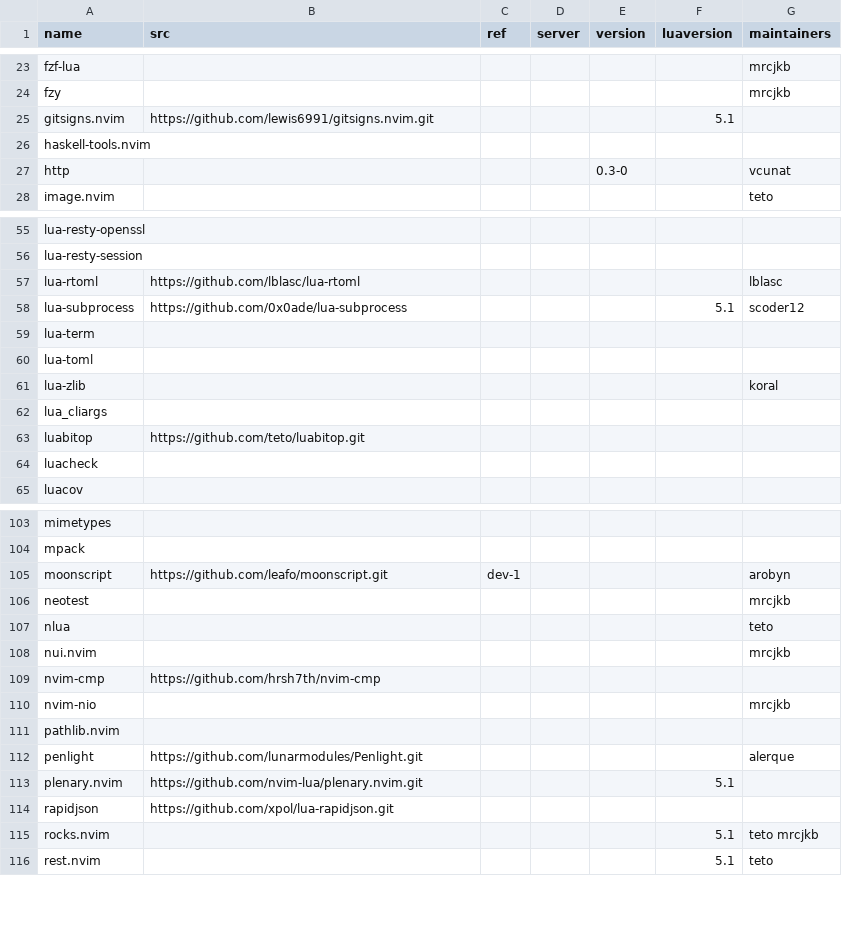
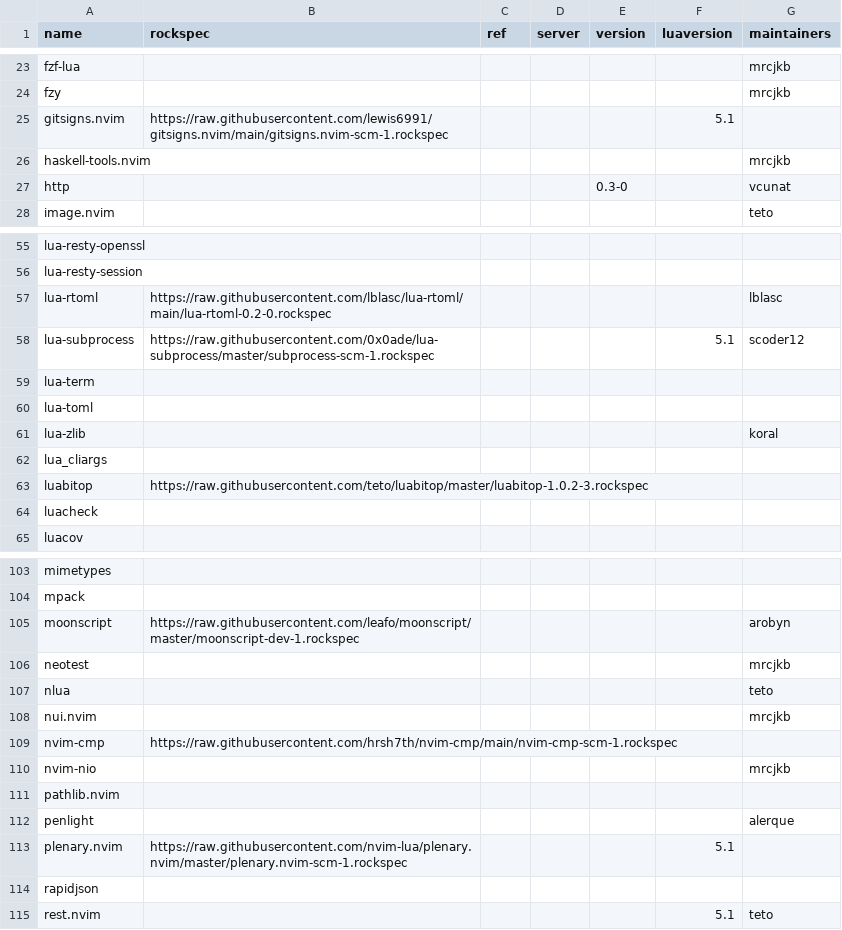
Before and after one commit to KittenConnect/nixpkgs, a CSV file: maintainers/scripts/luarocks-packages.csv, drawn as a sheet; only a part is shown, gaps mark what is left out; the diff covers the shown part only.

Commit message:
luarocks-packages.csv: changed repo by rockspec uri
This is a breaking change that converts the 'src' csv column (a git URI) to a 'rockspec'
fullpath uri.
before this, luarocks-nix would clone the repo and look for rockspecs
with a brittle algorithm. This removes the ambiguity on which rockspec
to package while allowing to remove a bunch of brittle code from
luarocks-nix.

```diff
--- a/maintainers/scripts/luarocks-packages.csv
+++ b/maintainers/scripts/luarocks-packages.csv
@@ -1 +1 @@
-name,src,ref,server,version,luaversion,maintainers
+name,rockspec,ref,server,version,luaversion,maintainers
@@ -24,4 +24,4 @@ fzf-lua,,,,,,mrcjkb
 fzy,,,,,,mrcjkb
-gitsigns.nvim,https://github.com/lewis6991/gitsigns.nvim.git,,,,5.1,
-haskell-tools.nvim,,,,,,
+gitsigns.nvim,https://raw.githubusercontent.com/lewis6991/gitsigns.nvim/main/gitsigns.nvim-scm-1.rockspec,,,,5.1,
+haskell-tools.nvim,,,,,,mrcjkb
 http,,,,0.3-0,,vcunat
@@ -56,4 +56,4 @@ lua-resty-openssl,,,,,,
 lua-resty-session,,,,,,
-lua-rtoml,https://github.com/lblasc/lua-rtoml,,,,,lblasc
-lua-subprocess,https://github.com/0x0ade/lua-subprocess,,,,5.1,scoder12
+lua-rtoml,https://raw.githubusercontent.com/lblasc/lua-rtoml/main/lua-rtoml-0.2-0.rockspec,,,,,lblasc
+lua-subprocess,https://raw.githubusercontent.com/0x0ade/lua-subprocess/master/subprocess-scm-1.rockspec,,,,5.1,scoder12
 lua-term,,,,,,
@@ -62,3 +62,3 @@ lua-zlib,,,,,,koral
 lua_cliargs,,,,,,
-luabitop,https://github.com/teto/luabitop.git,,,,,
+luabitop,https://raw.githubusercontent.com/teto/luabitop/master/luabitop-1.0.2-3.rockspec,,,,,
 luacheck,,,,,,
@@ -104,3 +104,3 @@ mimetypes,,,,,,
 mpack,,,,,,
-moonscript,https://github.com/leafo/moonscript.git,dev-1,,,,arobyn
+moonscript,https://raw.githubusercontent.com/leafo/moonscript/master/moonscript-dev-1.rockspec,,,,,arobyn
 neotest,,,,,,mrcjkb
@@ -108,9 +108,8 @@ nlua,,,,,,teto
 nui.nvim,,,,,,mrcjkb
-nvim-cmp,https://github.com/hrsh7th/nvim-cmp,,,,,
+nvim-cmp,https://raw.githubusercontent.com/hrsh7th/nvim-cmp/main/nvim-cmp-scm-1.rockspec,,,,,
 nvim-nio,,,,,,mrcjkb
 pathlib.nvim,,,,,,
-penlight,https://github.com/lunarmodules/Penlight.git,,,,,alerque
-plenary.nvim,https://github.com/nvim-lua/plenary.nvim.git,,,,5.1,
-rapidjson,https://github.com/xpol/lua-rapidjson.git,,,,,
-rocks.nvim,,,,,5.1,teto mrcjkb
+penlight,,,,,,alerque
+plenary.nvim,https://raw.githubusercontent.com/nvim-lua/plenary.nvim/master/plenary.nvim-scm-1.rockspec,,,,5.1,
+rapidjson,,,,,,
 rest.nvim,,,,,5.1,teto
```
Also changed, not shown: 6 edited cells elsewhere in this file, 2 other files.
